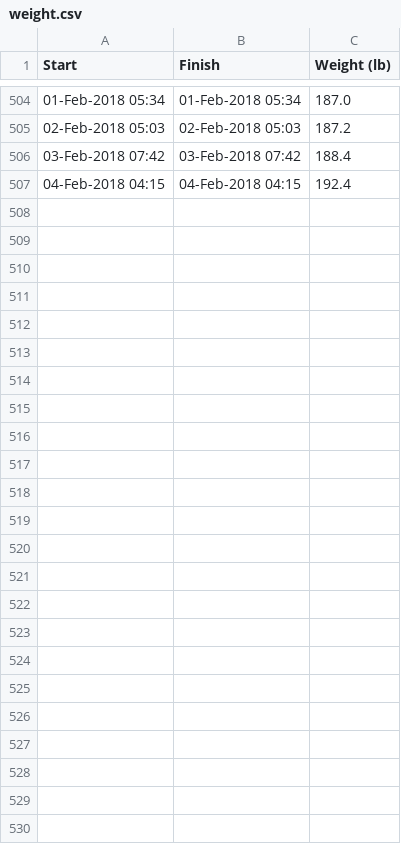
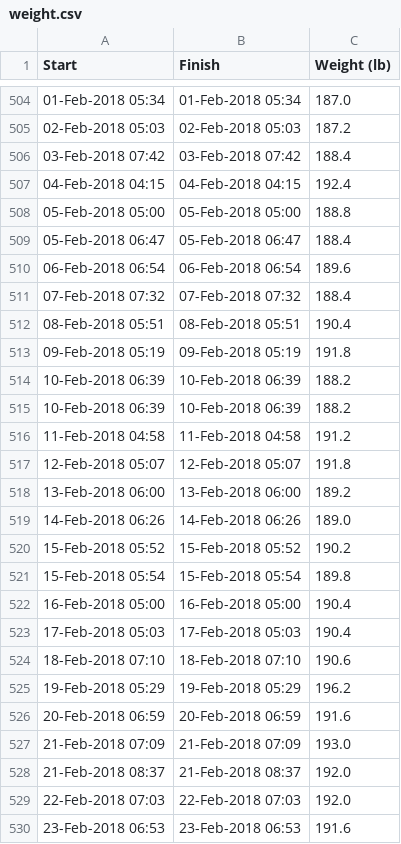
Before and after one commit to idvorkin/jupyter, a CSV file: data/weight.csv, drawn as a sheet; only a part is shown, gaps mark what is left out; the diff names each change by its address in the sheet, - before the commit and + after, or states it on an @@ line.

```diff
--- a/data/weight.csv
+++ b/data/weight.csv
+row 508: 05-Feb-2018 05:00 | 05-Feb-2018 05:00 | 188.8
+row 509: 05-Feb-2018 06:47 | 05-Feb-2018 06:47 | 188.4
+row 510: 06-Feb-2018 06:54 | 06-Feb-2018 06:54 | 189.6
+row 511: 07-Feb-2018 07:32 | 07-Feb-2018 07:32 | 188.4
+row 512: 08-Feb-2018 05:51 | 08-Feb-2018 05:51 | 190.4
+row 513: 09-Feb-2018 05:19 | 09-Feb-2018 05:19 | 191.8
+row 514: 10-Feb-2018 06:39 | 10-Feb-2018 06:39 | 188.2
+row 515: 10-Feb-2018 06:39 | 10-Feb-2018 06:39 | 188.2
+row 516: 11-Feb-2018 04:58 | 11-Feb-2018 04:58 | 191.2
+row 517: 12-Feb-2018 05:07 | 12-Feb-2018 05:07 | 191.8
+row 518: 13-Feb-2018 06:00 | 13-Feb-2018 06:00 | 189.2
+row 519: 14-Feb-2018 06:26 | 14-Feb-2018 06:26 | 189.0
+row 520: 15-Feb-2018 05:52 | 15-Feb-2018 05:52 | 190.2
+row 521: 15-Feb-2018 05:54 | 15-Feb-2018 05:54 | 189.8
+row 522: 16-Feb-2018 05:00 | 16-Feb-2018 05:00 | 190.4
+row 523: 17-Feb-2018 05:03 | 17-Feb-2018 05:03 | 190.4
+row 524: 18-Feb-2018 07:10 | 18-Feb-2018 07:10 | 190.6
+row 525: 19-Feb-2018 05:29 | 19-Feb-2018 05:29 | 196.2
+row 526: 20-Feb-2018 06:59 | 20-Feb-2018 06:59 | 191.6
+row 527: 21-Feb-2018 07:09 | 21-Feb-2018 07:09 | 193.0
+row 528: 21-Feb-2018 08:37 | 21-Feb-2018 08:37 | 192.0
+row 529: 22-Feb-2018 07:03 | 22-Feb-2018 07:03 | 192.0
+row 530: 23-Feb-2018 06:53 | 23-Feb-2018 06:53 | 191.6
```
Also changed, not shown: 1 other file.
